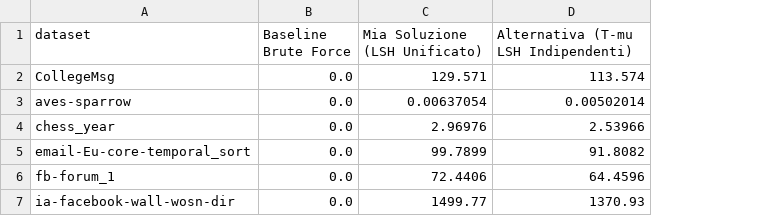
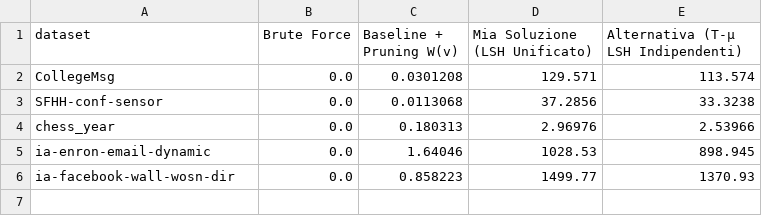
Before and after one commit to francosalvucci14/TesiMagistrale, a CSV file: TemporalSketchDataStructure/exp/exp_prob2_completo/tables/tabella_spazio_mb.csv, drawn as a sheet; removed rows and columns are numbered as before the commit, all else as after; the diff names each change by its address in the sheet, - before the commit and + after, or states it on an @@ line.

```diff
--- a/TemporalSketchDataStructure/exp/exp_prob2_completo/tables/tabella_spazio_mb.csv
+++ b/TemporalSketchDataStructure/exp/exp_prob2_completo/tables/tabella_spazio_mb.csv
+column C (Baseline + Pruning W(v)), row 2: 0.0301208; row 4: 0.180313; row 6: 0.858223
-B1: Baseline Brute Force
+B1: Brute Force
-E1: Alternativa (T-mu LSH Indipendenti)
+E1: Alternativa (T-μ LSH Indipendenti)
-row 3: aves-sparrow | 0.0 | 0.00637054 | 0.00502014
+row 3: SFHH-conf-sensor | 0.0 | 0.0113068 | 37.2856 | 33.3238
-row 5: email-Eu-core-temporal_sort | 0.0 | 99.7899 | 91.8082
-row 6: fb-forum_1 | 0.0 | 72.4406 | 64.4596
+row 5: ia-enron-email-dynamic | 0.0 | 1.64046 | 1028.53 | 898.945
```
Also changed, not shown: TemporalSketchDataStructure/exp/exp_prob2_completo/discretized_datasets/discretization_info.csv, TemporalSketchDataStructure/exp/exp_prob2_completo/results/ia-facebook-wall-wosn-dir_summary.csv, 28 other files.
